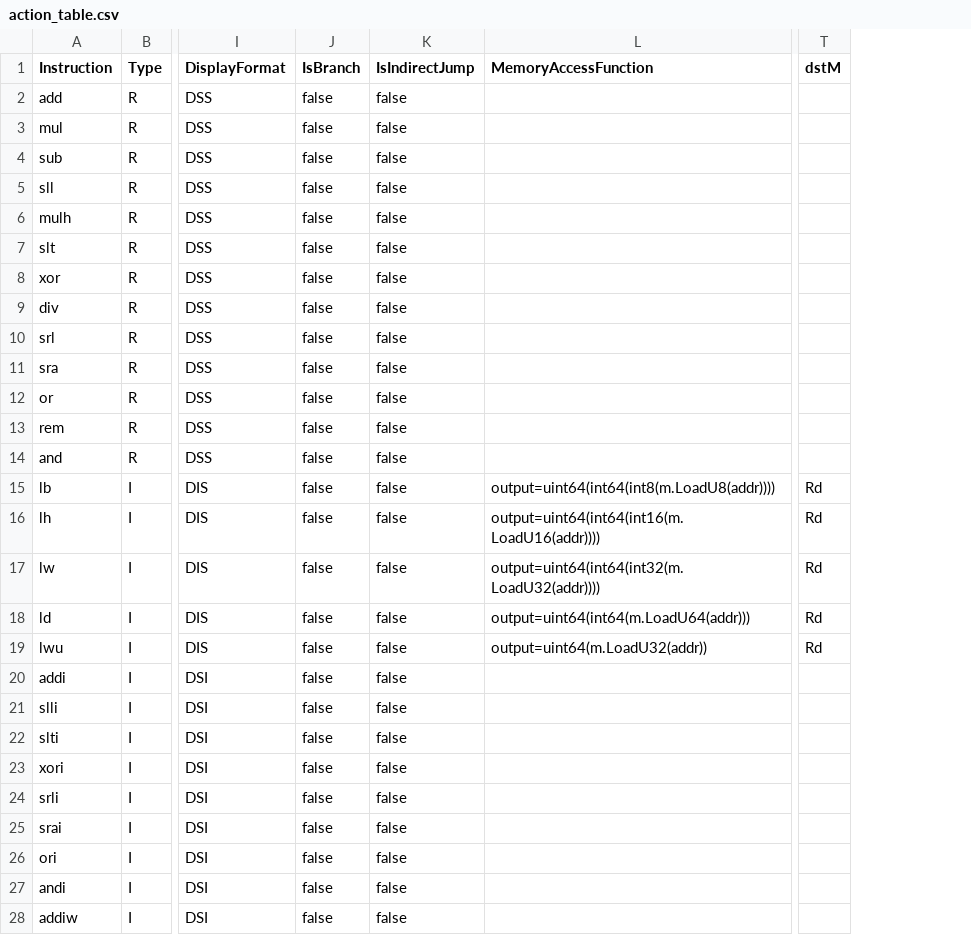
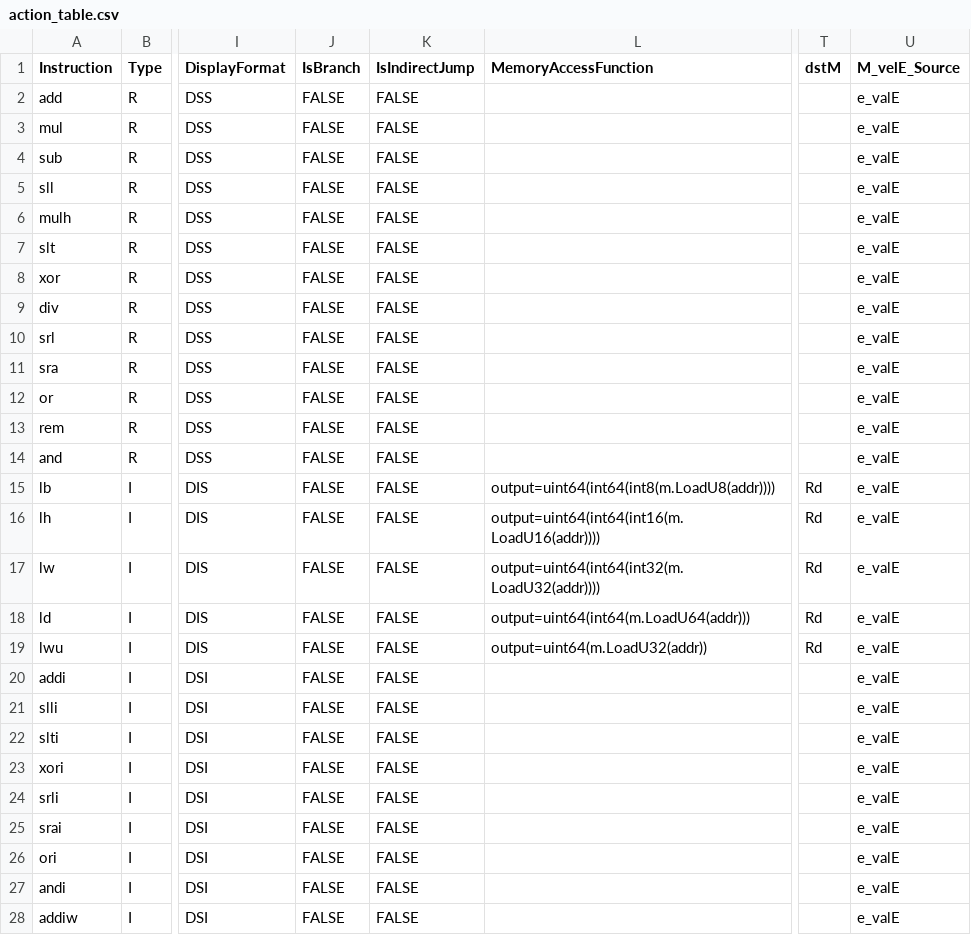
Before and after one commit to magic3007/RISCV-Simulator, a CSV file: src/action_table.csv, drawn as a sheet; only a part is shown, gaps mark what is left out; the diff covers the shown part only; the diff names each change by its address in the sheet, - before the commit and + after, or states it on an @@ line.

```diff
--- a/src/action_table.csv
+++ b/src/action_table.csv
+column U (M_velE_Source), rows 2-28: all e_valE
-J2:J28 (IsBranch): false
+J2:J28 (IsBranch): FALSE
-K2:K28 (IsIndirectJump): false
+K2:K28 (IsIndirectJump): FALSE
```
Also changed, not shown: 59 edited cells elsewhere in this file, 5 other files.
